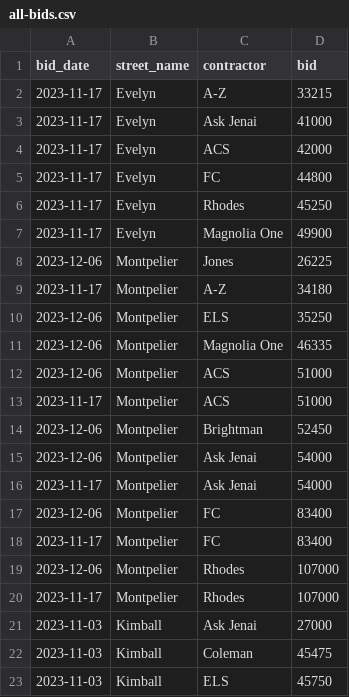
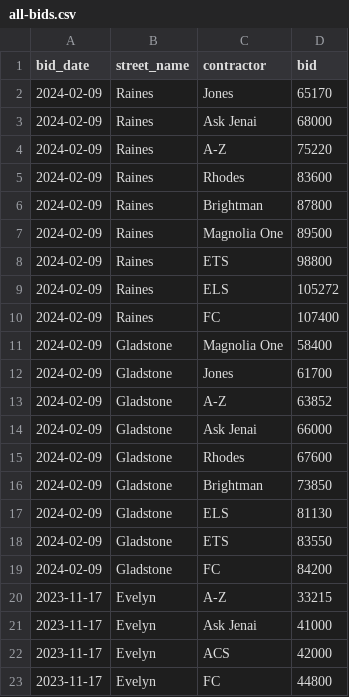
Before and after one commit to shelby-housing/shelby-repair, a CSV file: data/all-bids.csv, drawn as a sheet; only a part is shown; the shorter side is filled out with more unchanged rows.

```diff
--- a/data/all-bids.csv
+++ b/data/all-bids.csv
@@ -1,2 +1,20 @@
 bid_date,street_name,contractor,bid
+2024-02-09,Raines,Jones,65170
+2024-02-09,Raines,Ask Jenai,68000
+2024-02-09,Raines,A-Z,75220
+2024-02-09,Raines,Rhodes,83600
+2024-02-09,Raines,Brightman,87800
+2024-02-09,Raines,Magnolia One,89500
+2024-02-09,Raines,ETS,98800
+2024-02-09,Raines,ELS,105272
+2024-02-09,Raines,FC,107400
+2024-02-09,Gladstone,Magnolia One,58400
+2024-02-09,Gladstone,Jones,61700
+2024-02-09,Gladstone,A-Z,63852
+2024-02-09,Gladstone,Ask Jenai,66000
+2024-02-09,Gladstone,Rhodes,67600
+2024-02-09,Gladstone,Brightman,73850
+2024-02-09,Gladstone,ELS,81130
+2024-02-09,Gladstone,ETS,83550
+2024-02-09,Gladstone,FC,84200
 2023-11-17,Evelyn,A-Z,33215
```
Also changed, not shown: 3 other files.
